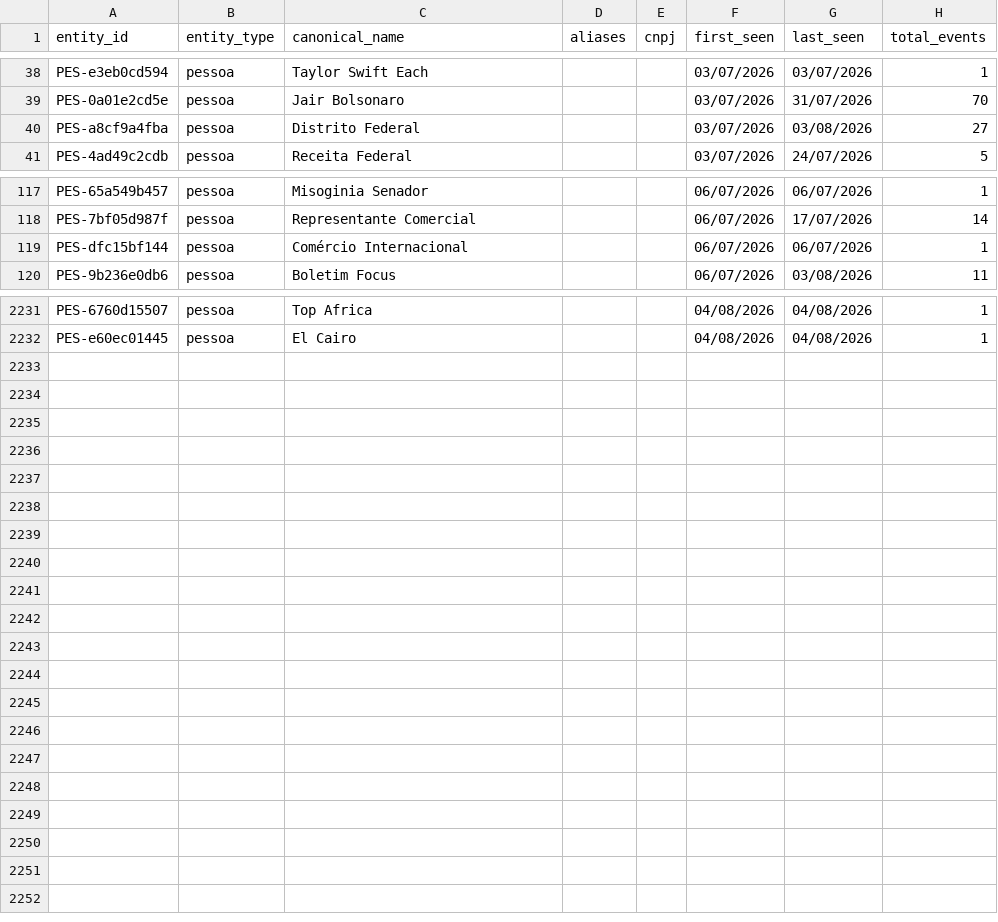
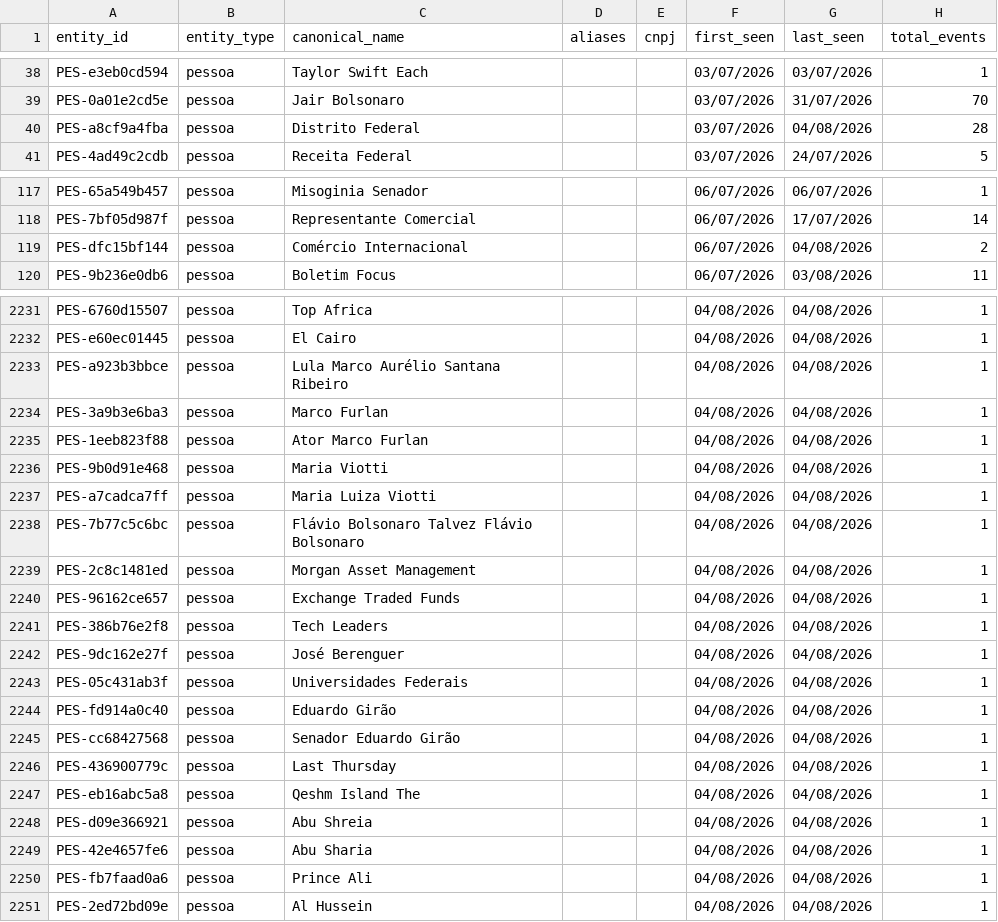
Before and after one commit to GuilhermeACRusso/monitor-de-not-cias, a CSV file: news_graph_entities.csv, drawn as a sheet; only a part is shown, gaps mark what is left out; the diff covers the shown part only.

```diff
--- a/news_graph_entities.csv
+++ b/news_graph_entities.csv
@@ -39,3 +39,3 @@ PES-e3eb0cd594,pessoa,Taylor Swift Each,,,03/07/2026,03/07/2026,1
 PES-0a01e2cd5e,pessoa,Jair Bolsonaro,,,03/07/2026,31/07/2026,70
-PES-a8cf9a4fba,pessoa,Distrito Federal,,,03/07/2026,03/08/2026,27
+PES-a8cf9a4fba,pessoa,Distrito Federal,,,03/07/2026,04/08/2026,28
 PES-4ad49c2cdb,pessoa,Receita Federal,,,03/07/2026,24/07/2026,5
@@ -118,3 +118,3 @@ PES-65a549b457,pessoa,Misoginia Senador,,,06/07/2026,06/07/2026,1
 PES-7bf05d987f,pessoa,Representante Comercial,,,06/07/2026,17/07/2026,14
-PES-dfc15bf144,pessoa,Comércio Internacional,,,06/07/2026,06/07/2026,1
+PES-dfc15bf144,pessoa,Comércio Internacional,,,06/07/2026,04/08/2026,2
 PES-9b236e0db6,pessoa,Boletim Focus,,,06/07/2026,03/08/2026,11
@@ -2232 +2232,20 @@ PES-6760d15507,pessoa,Top Africa,,,04/08/2026,04/08/2026,1
 PES-e60ec01445,pessoa,El Cairo,,,04/08/2026,04/08/2026,1
+PES-a923b3bbce,pessoa,Lula Marco Aurélio Santana Ribeiro,,,04/08/2026,04/08/2026,1
+PES-3a9b3e6ba3,pessoa,Marco Furlan,,,04/08/2026,04/08/2026,1
+PES-1eeb823f88,pessoa,Ator Marco Furlan,,,04/08/2026,04/08/2026,1
+PES-9b0d91e468,pessoa,Maria Viotti,,,04/08/2026,04/08/2026,1
+PES-a7cadca7ff,pessoa,Maria Luiza Viotti,,,04/08/2026,04/08/2026,1
+PES-7b77c5c6bc,pessoa,Flávio Bolsonaro Talvez Flávio Bolsonaro,,,04/08/2026,04/08/2026,1
+PES-2c8c1481ed,pessoa,Morgan Asset Management,,,04/08/2026,04/08/2026,1
+PES-96162ce657,pessoa,Exchange Traded Funds,,,04/08/2026,04/08/2026,1
+PES-386b76e2f8,pessoa,Tech Leaders,,,04/08/2026,04/08/2026,1
+PES-9dc162e27f,pessoa,José Berenguer,,,04/08/2026,04/08/2026,1
+PES-05c431ab3f,pessoa,Universidades Federais,,,04/08/2026,04/08/2026,1
+PES-fd914a0c40,pessoa,Eduardo Girão,,,04/08/2026,04/08/2026,1
+PES-cc68427568,pessoa,Senador Eduardo Girão,,,04/08/2026,04/08/2026,1
+PES-436900779c,pessoa,Last Thursday,,,04/08/2026,04/08/2026,1
+PES-eb16abc5a8,pessoa,Qeshm Island The,,,04/08/2026,04/08/2026,1
+PES-d09e366921,pessoa,Abu Shreia,,,04/08/2026,04/08/2026,1
+PES-42e4657fe6,pessoa,Abu Sharia,,,04/08/2026,04/08/2026,1
+PES-fb7faad0a6,pessoa,Prince Ali,,,04/08/2026,04/08/2026,1
+PES-2ed72bd09e,pessoa,Al Hussein,,,04/08/2026,04/08/2026,1
```
Also changed, not shown: 42 edited cells elsewhere in this file, news_graph_events.csv, news_ledger.csv, 1 other file.
